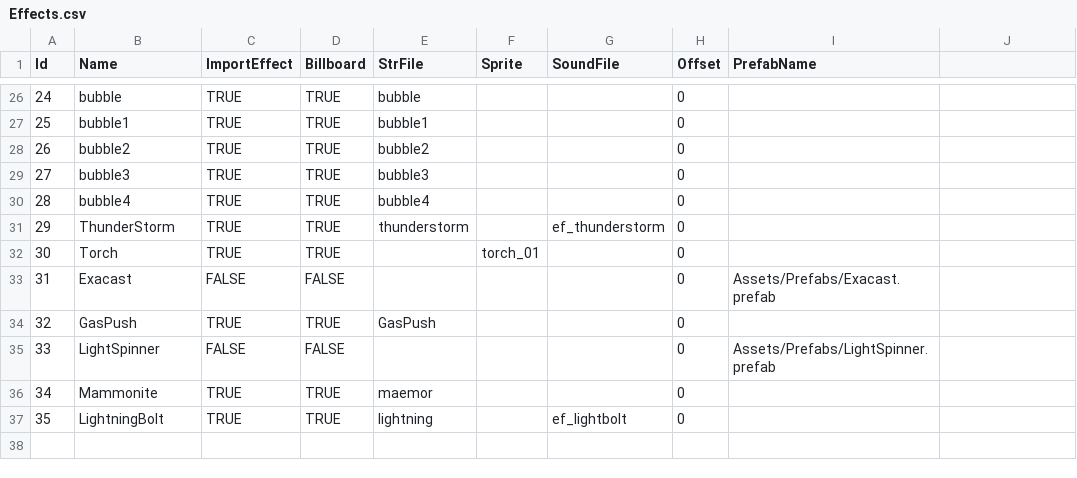
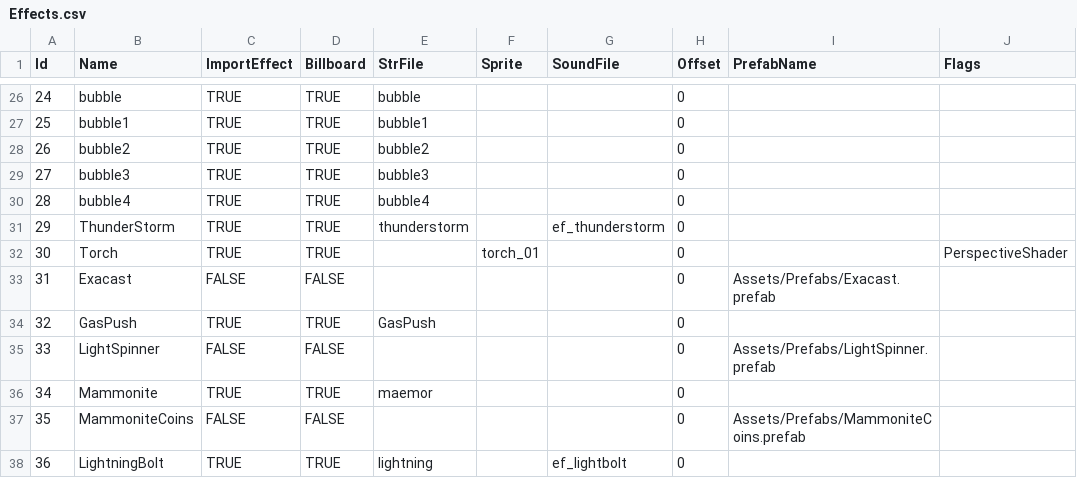
Before and after one commit to Doddler/RagnarokRebuildTcp, a CSV file: RoRebuildServer/RoRebuildServer/ServerData/Db/Effects.csv, drawn as a sheet; only a part is shown, gaps mark what is left out; addresses are those after the commit; the diff names each change by its address in the sheet, - before the commit and + after, or states it on an @@ line.

Commit message:
Changes to sprites and effects.

```diff
--- a/RoRebuildServer/RoRebuildServer/ServerData/Db/Effects.csv
+++ b/RoRebuildServer/RoRebuildServer/ServerData/Db/Effects.csv
-J1: (empty)
+J1: Flags
-J32 (Flags): (empty)
+J32 (Flags): PerspectiveShader
+row 37: 35 | MammoniteCoins | FALSE | FALSE |  |  |  | 0 | Assets/Prefabs/MammoniteCoins.prefab
@@ column A (Id) renumbered from row 38 down @@
```
Also changed, not shown: RoRebuildServer/RoRebuildServer/ServerData/Db/Skills.csv, 56 other files.
